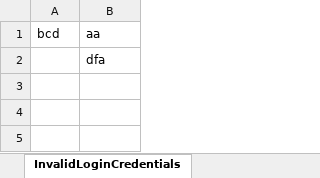
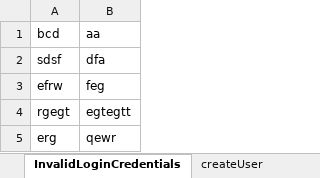
Before and after one commit to nasrinct/com.supermarket, an Excel workbook: com.supermarket/src/main/resources/ExcelFiles/LoginData.xlsx, sheet InvalidLoginCredentials, drawn as a sheet; values as stored, in another font and other column widths than the file's, no borders; the diff names each change by its address in the sheet, - before the commit and + after, or states it on an @@ line.

```diff
--- a/com.supermarket/src/main/resources/ExcelFiles/LoginData.xlsx (sheet InvalidLoginCredentials)
+++ b/com.supermarket/src/main/resources/ExcelFiles/LoginData.xlsx (sheet InvalidLoginCredentials)
+sheet tab: createUser
-A2: (empty)
+A2: sdsf
+row 3: efrw | feg
+row 4: rgegt | egtegtt
+row 5: erg | qewr
```
Also changed, not shown: 1 other file.
